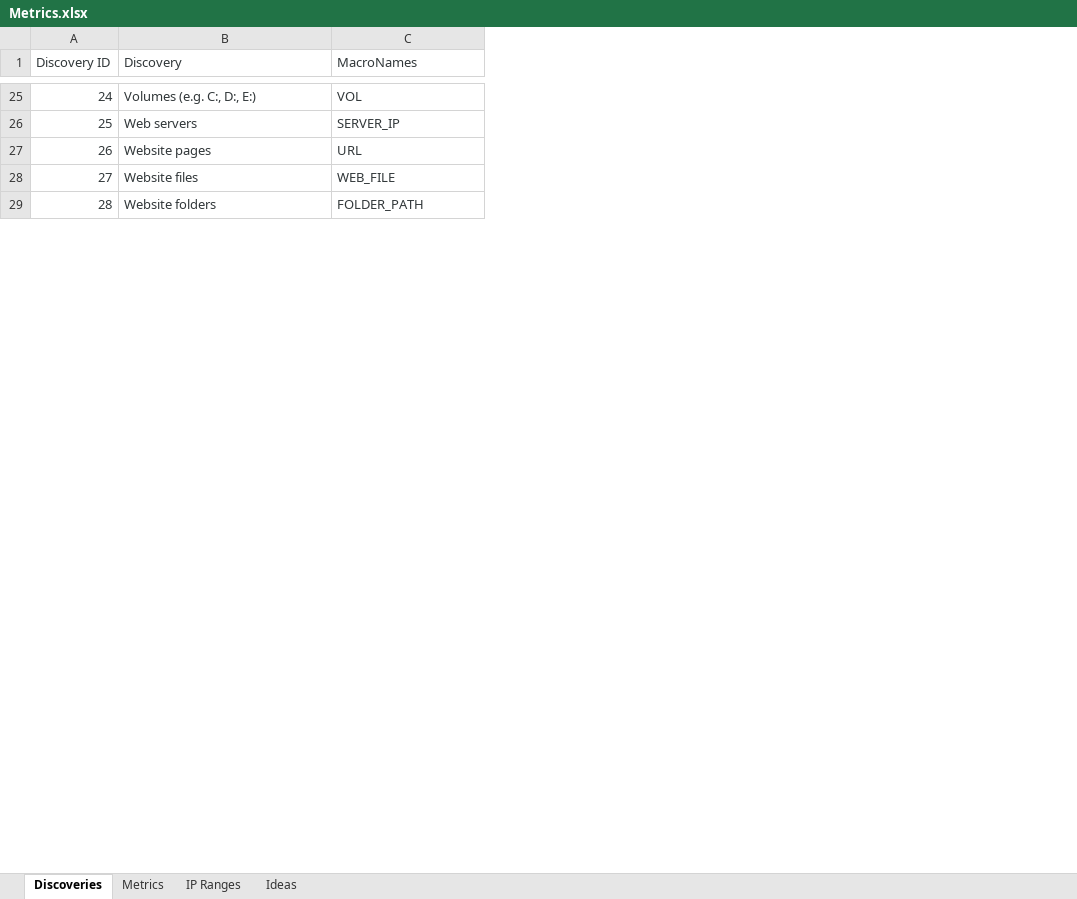
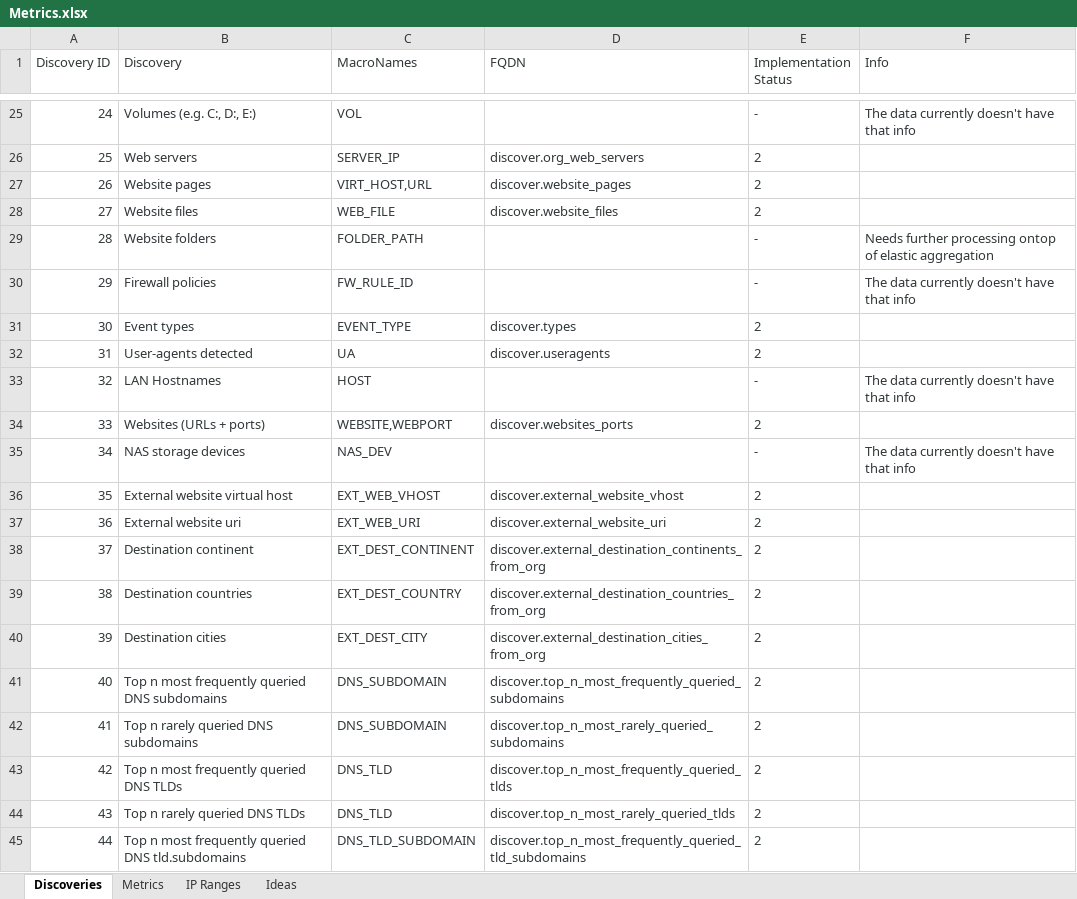
Before and after one commit to Smart-Onion-Project/smart-onion, an Excel workbook: docs/Metrics.xlsx, sheet Discoveries, drawn as a sheet; only a part is shown, gaps mark what is left out; values as stored, in another font and other column widths than the file's, no borders; the diff covers the shown part only; the diff names each change by its address in the sheet, - before the commit and + after, or states it on an @@ line.

Commit message:
Finished the 1st batch of discoveries

```diff
--- a/docs/Metrics.xlsx (sheet Discoveries)
+++ b/docs/Metrics.xlsx (sheet Discoveries)
+column D (FQDN), rows 26-28: discover.org_web_servers | discover.website_pages | discover.website_files
+column E (Implementation Status), rows 25-29: - | 2 | 2 | 2 | -
+column F (Info), rows 25-29: The data currently doesn't have that info |  |  |  | Needs further processing ontop of elastic aggregation
-C27 (MacroNames): URL
+C27 (MacroNames): VIRT_HOST,URL
+row 30: 29 | Firewall policies | FW_RULE_ID |  | - | The data currently doesn't have that info
+row 31: 30 | Event types | EVENT_TYPE | discover.types | 2
+row 32: 31 | User-agents detected | UA | discover.useragents | 2
+row 33: 32 | LAN Hostnames | HOST |  | - | The data currently doesn't have that info
+row 34: 33 | Websites (URLs + ports) | WEBSITE,WEBPORT | discover.websites_ports | 2
+row 35: 34 | NAS storage devices | NAS_DEV |  | - | The data currently doesn't have that info
+row 36: 35 | External website virtual host | EXT_WEB_VHOST | discover.external_website_vhost | 2
+row 37: 36 | External website uri | EXT_WEB_URI | discover.external_website_uri | 2
+row 38: 37 | Destination continent | EXT_DEST_CONTINENT | discover.external_destination_continents_from_org | 2
+row 39: 38 | Destination countries | EXT_DEST_COUNTRY | discover.external_destination_countries_from_org | 2
+row 40: 39 | Destination cities | EXT_DEST_CITY | discover.external_destination_cities_from_org | 2
+row 41: 40 | Top n most frequently queried DNS subdomains | DNS_SUBDOMAIN | discover.top_n_most_frequently_queried_subdomains | 2
+row 42: 41 | Top n rarely queried DNS subdomains | DNS_SUBDOMAIN | discover.top_n_most_rarely_queried_subdomains | 2
+row 43: 42 | Top n most frequently queried DNS TLDs | DNS_TLD | discover.top_n_most_frequently_queried_tlds | 2
+row 44: 43 | Top n rarely queried DNS TLDs | DNS_TLD | discover.top_n_most_rarely_queried_tlds | 2
+row 45: 44 | Top n most frequently queried DNS tld.subdomains | DNS_TLD_SUBDOMAIN | discover.top_n_most_frequently_queried_tld_subdomains | 2
```
Also changed, not shown: 21 added rows, 5 edited cells and row numbers in column A elsewhere in this sheet, sheet Metrics, 3 other files.
